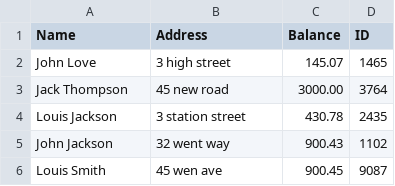
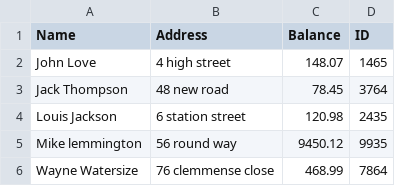
Before and after one commit to OpenSourcerer42/Bank-Management-program, a CSV file: test.csv, drawn as a sheet.

```diff
--- a/test.csv
+++ b/test.csv
@@ -1,6 +1,6 @@
 Name,Address,Balance,ID
-John Love,3 high street,145.07,1465
-Jack Thompson,45 new road,3000.00,3764
-Louis Jackson,3 station street,430.78,2435
-John Jackson,32 went way,900.43,1102
-Louis Smith,45 wen ave,900.45,9087
+John Love,4 high street,148.07,1465
+Jack Thompson,48 new road,78.45,3764
+Louis Jackson,6 station street,120.98,2435
+Mike lemmington,56 round way,9450.12,9935
+Wayne Watersize,76 clemmense close,468.99,7864
```
Also changed, not shown: 2 other files.
